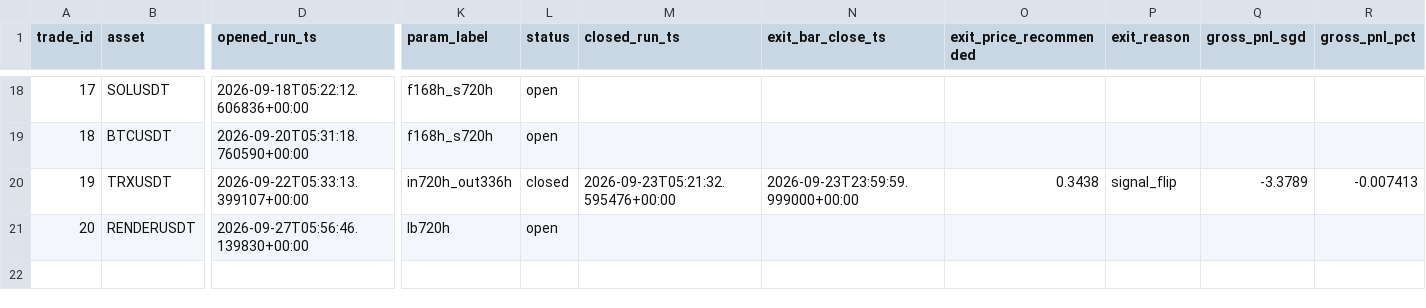
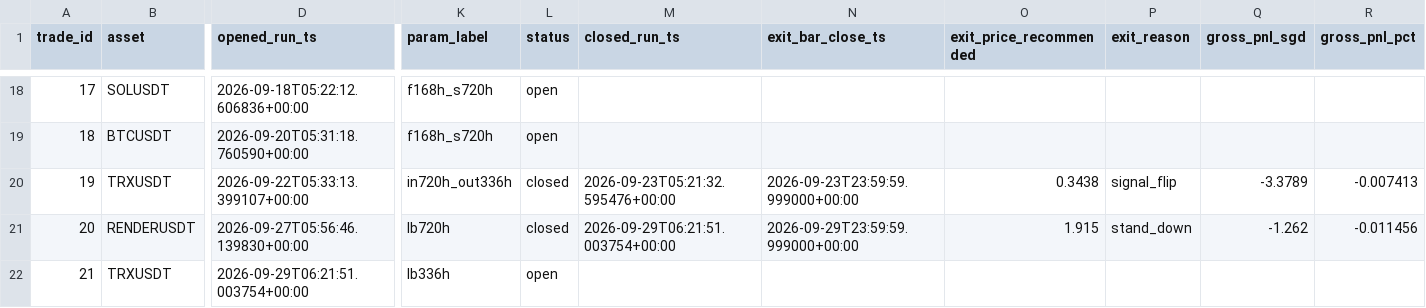
Before and after one commit to Matthew-Kurniawan/crypto-paper-trade, a CSV file: data/processed/live/paper_trade_journal.csv, drawn as a sheet; only a part is shown, gaps mark what is left out; rows hold the shown columns only; the diff names each change by its address in the sheet, - before the commit and + after, or states it on an @@ line.

```diff
--- a/data/processed/live/paper_trade_journal.csv
+++ b/data/processed/live/paper_trade_journal.csv
-L21 (status): open
+L21 (status): closed
-M21 (closed_run_ts): (empty)
+M21 (closed_run_ts): 2026-09-29T06:21:51.003754+00:00
-N21 (exit_bar_close_ts): (empty)
+N21 (exit_bar_close_ts): 2026-09-29T23:59:59.999000+00:00
-O21 (exit_price_recommended): (empty)
+O21 (exit_price_recommended): 1.915
-P21 (exit_reason): (empty)
+P21 (exit_reason): stand_down
-Q21 (gross_pnl_sgd): (empty)
+Q21 (gross_pnl_sgd): -1.262
-R21 (gross_pnl_pct): (empty)
+R21 (gross_pnl_pct): -0.011456
+row 22: 21 | TRXUSDT | 2026-09-29T06:21:51.003754+00:00 | lb336h | open
```
Also changed, not shown: data/processed/live/decisions_log.csv, 5 other files.
